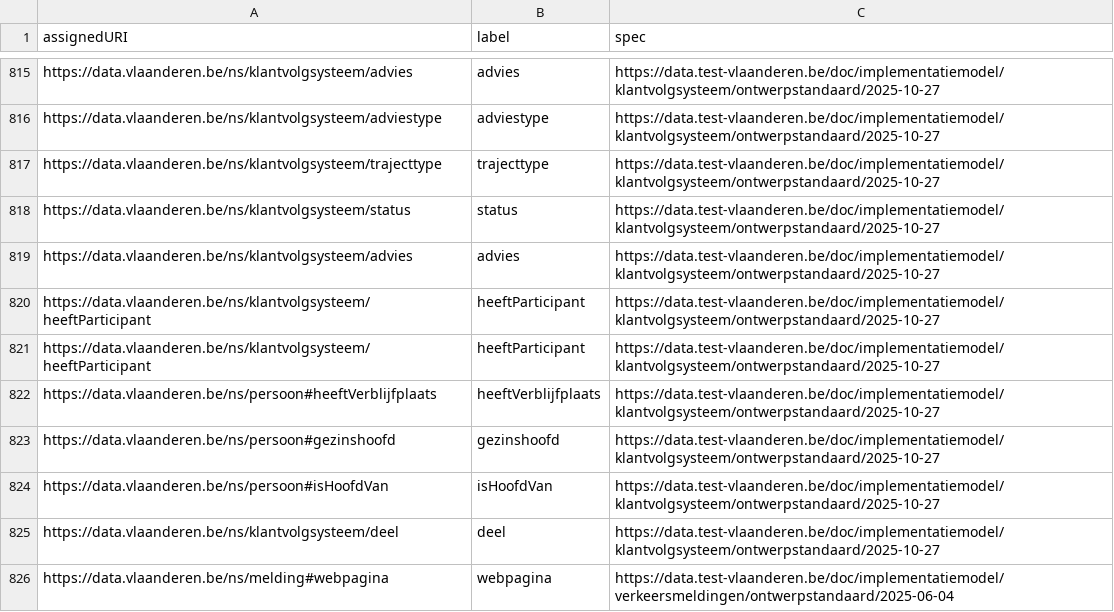
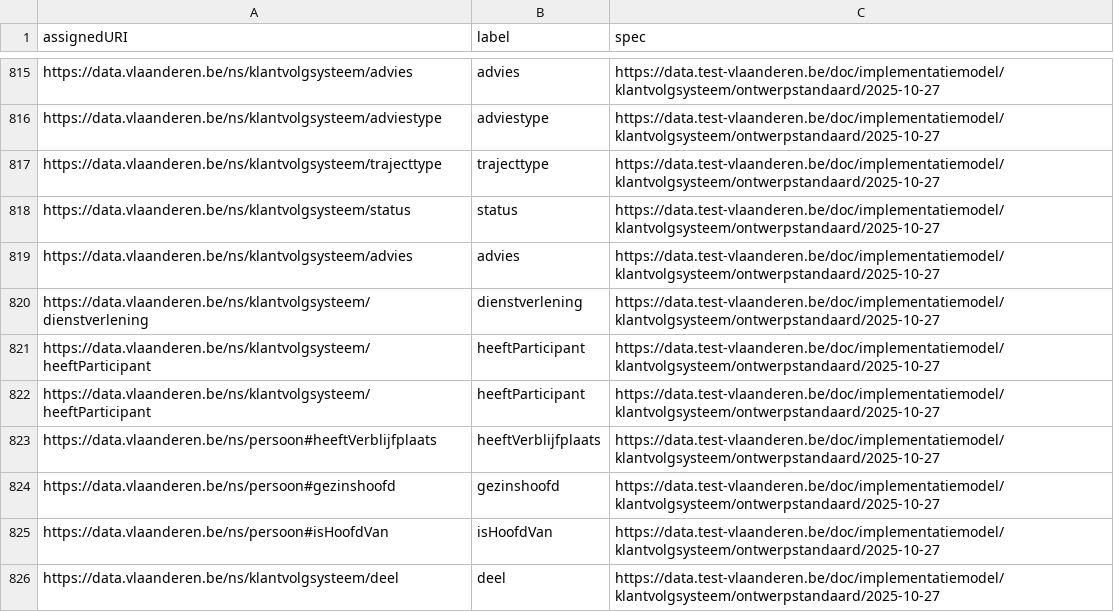
Before and after one commit to Informatievlaanderen/data.vlaanderen.be-statistics, a CSV file: root.properties.ap.csv, drawn as a sheet; only a part is shown, gaps mark what is left out; the shorter side is filled out with more unchanged rows; the diff names each change by its address in the sheet, - before the commit and + after, or states it on an @@ line.

```diff
--- a/root.properties.ap.csv
+++ b/root.properties.ap.csv
+row 820: https://data.vlaanderen.be/ns/klantvolgsysteem/dienstverlening | dienstverlening | https://data.test-vlaanderen.be/doc/implementatiemodel/klantvolgsysteem/ontwerpstandaard/2025-10-27
```
Also changed, not shown: root.externalproperties.ap.csv, 12 other files.
